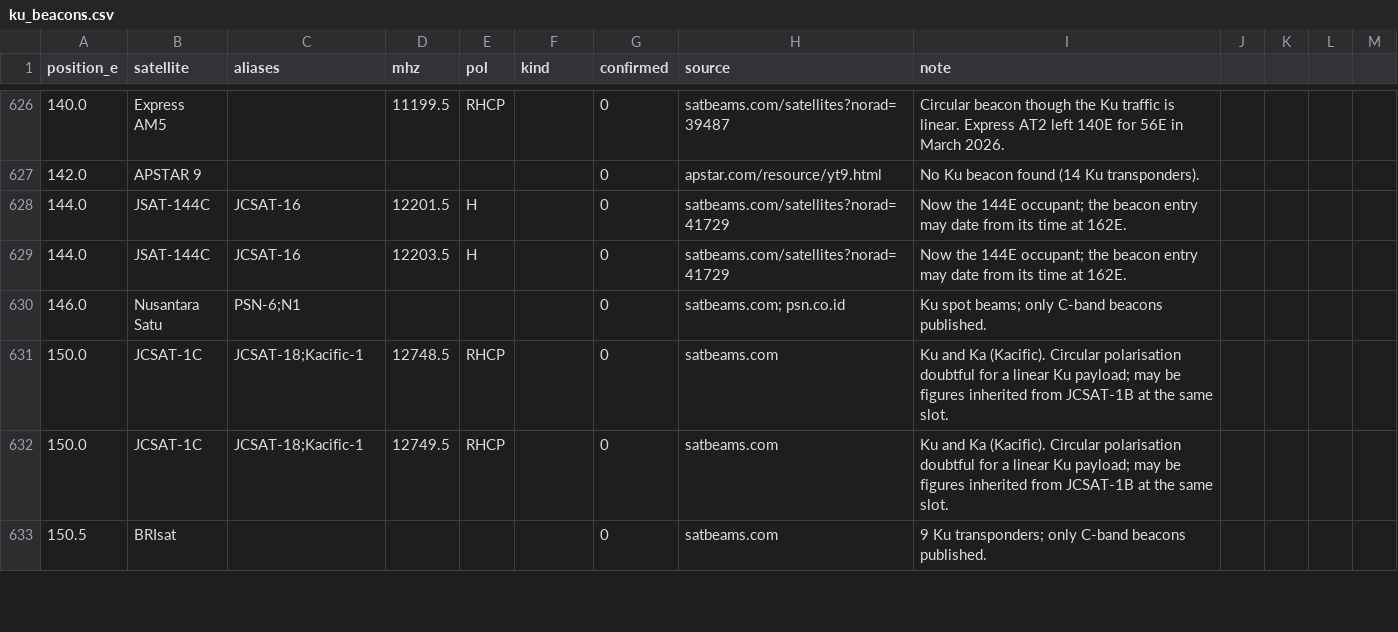
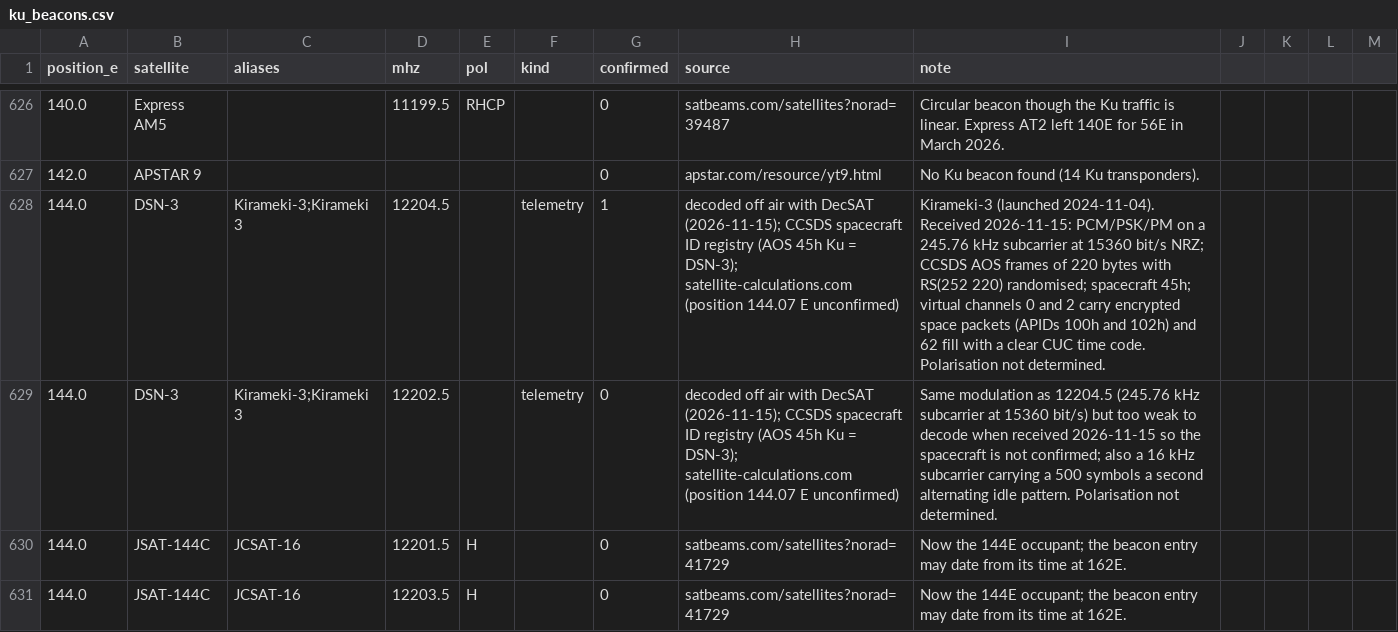
Before and after one commit to CasualArclamp/DecSAT, a CSV file: apps/decsat-gui/src/ku_beacons.csv, drawn as a sheet; only a part is shown, gaps mark what is left out; the shorter side is filled out with more unchanged rows.

```diff
--- a/apps/decsat-gui/src/ku_beacons.csv
+++ b/apps/decsat-gui/src/ku_beacons.csv
@@ -627,2 +627,4 @@ position_e,satellite,aliases,mhz,pol,kind,confirmed,source,note
 142.0,APSTAR 9,,,,,0,apstar.com/resource/yt9.html,No Ku beacon found (14 Ku transponders).
+144.0,DSN-3,Kirameki-3;Kirameki 3,12204.5,,telemetry,1,decoded off air with DecSAT (2026-11-15); CCSDS spacecraft ID registry (AOS 45h Ku = DSN-3); satellite-calculations.com (position 144.07 E unconfirmed),Kirameki-3 (launched 2024-11-04). Received 2026-11-15: PCM/PSK/PM on a 245.76 kHz subcarrier at 15360 bit/s NRZ; CCSDS AOS frames of 220 bytes with RS(252 220) randomised; spacecraft 45h; virtual channels 0 and 2 carry encrypted space packets (APIDs 100h and 102h) and 62 fill with a clear CUC time code. Polarisation not determined.
+144.0,DSN-3,Kirameki-3;Kirameki 3,12202.5,,telemetry,0,decoded off air with DecSAT (2026-11-15); CCSDS spacecraft ID registry (AOS 45h Ku = DSN-3); satellite-calculations.com (position 144.07 E unconfirmed),Same modulation as 12204.5 (245.76 kHz subcarrier at 15360 bit/s) but too weak to decode when received 2026-11-15 so the spacecraft is not confirmed; also a 16 kHz subcarrier carrying a 500 symbols a second alternating idle pattern. Polarisation not determined.
 144.0,JSAT-144C,JCSAT-16,12201.5,H,,0,satbeams.com/satellites?norad=41729,Now the 144E occupant; the beacon entry may date from its time at 162E.
```
Also changed, not shown: 1 other file.
